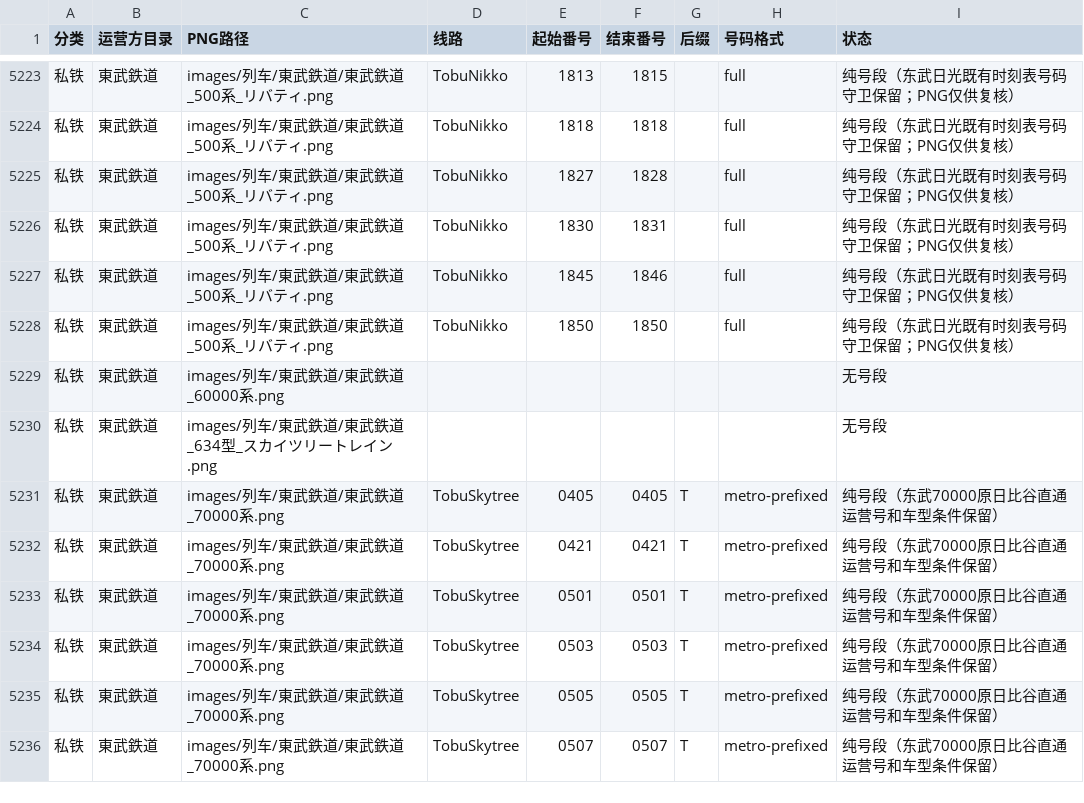
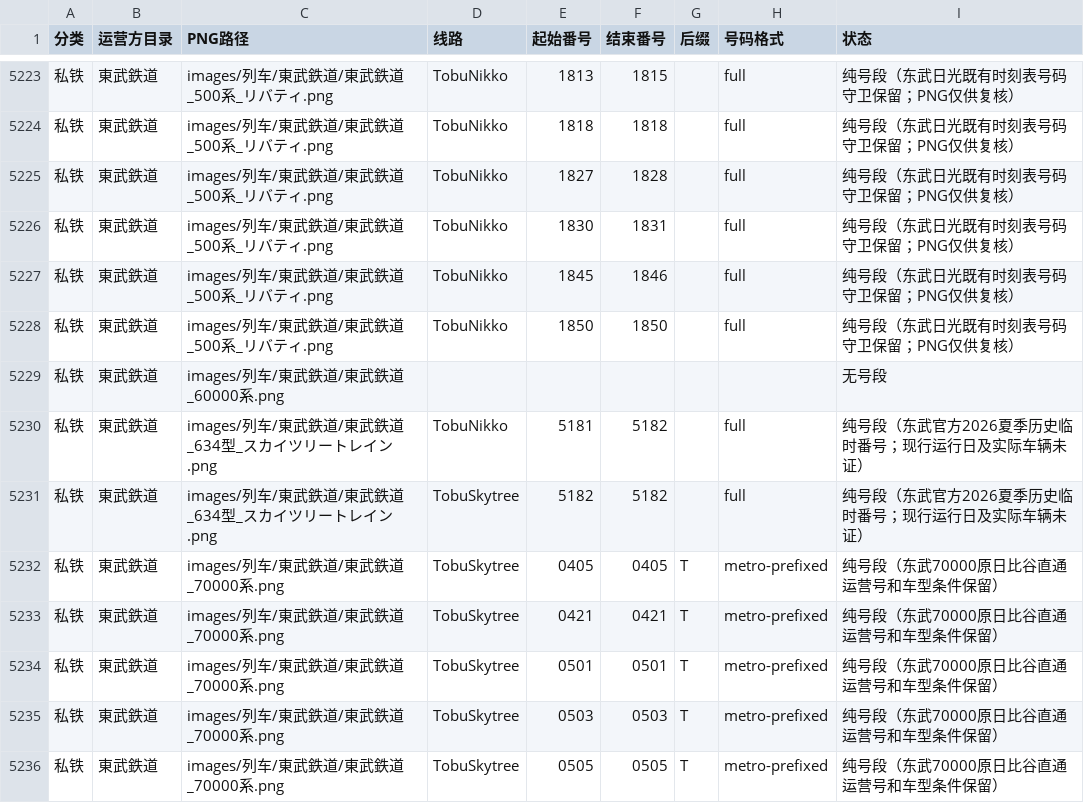
Before and after one commit to biubiu52011/pixel-tetsudo, a CSV file: data/audits/png-first-number-band-inventory-20261117.csv, drawn as a sheet; only a part is shown, gaps mark what is left out; the shorter side is filled out with more unchanged rows; the diff names each change by its address in the sheet, - before the commit and + after, or states it on an @@ line.

Commit message:
audit: record exact Tobu 634 historical 5181/5182 scoped PNG ranges

```diff
--- a/data/audits/png-first-number-band-inventory-20261117.csv
+++ b/data/audits/png-first-number-band-inventory-20261117.csv
-D5230 (线路): (empty)
+D5230 (线路): TobuNikko
-E5230 (起始番号): (empty)
+E5230 (起始番号): 5181
-F5230 (结束番号): (empty)
+F5230 (结束番号): 5182
-H5230 (号码格式): (empty)
+H5230 (号码格式): full
-I5230 (状态): 无号段
+I5230 (状态): 纯号段（东武官方2026夏季历史临时番号；现行运行日及实际车辆未证）
+row 5231: 私铁 | 東武鉄道 | images/列车/東武鉄道/東武鉄道_634型_スカイツリートレイン.png | TobuSkytree | 5182 | 5182 |  | full | 纯号段（东武官方2026夏季历史临时番号；现行运行日及实际车辆未证）
```
